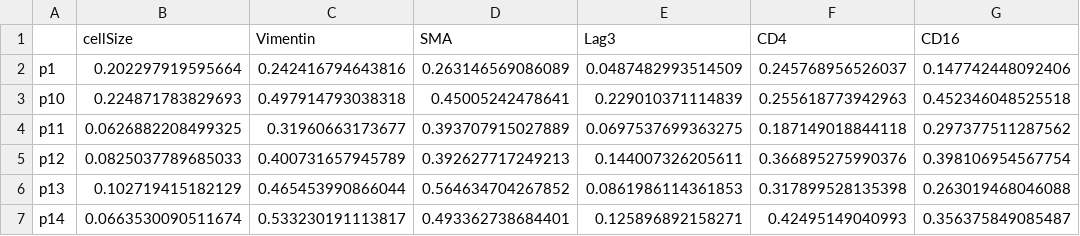
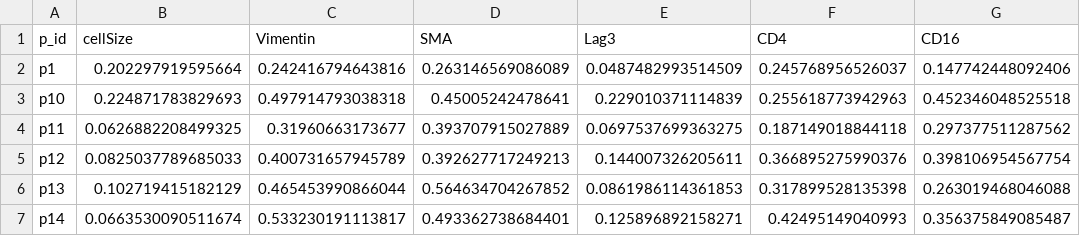
Before and after one commit to laurenhsu1/BIRSBIO2020.scProteomics.exploratory, a CSV file: data/resMoranTest.csv, drawn as a sheet; only a part is shown; the diff names each change by its address in the sheet, - before the commit and + after, or states it on an @@ line.

```diff
--- a/data/resMoranTest.csv
+++ b/data/resMoranTest.csv
-A1: (empty)
+A1: p_id
```
Also changed, not shown: data/patient_class.csv, 2 other files.
